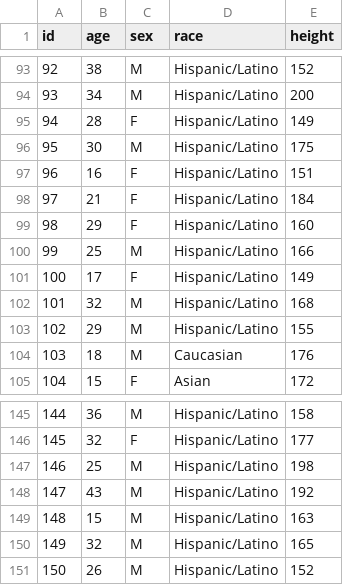
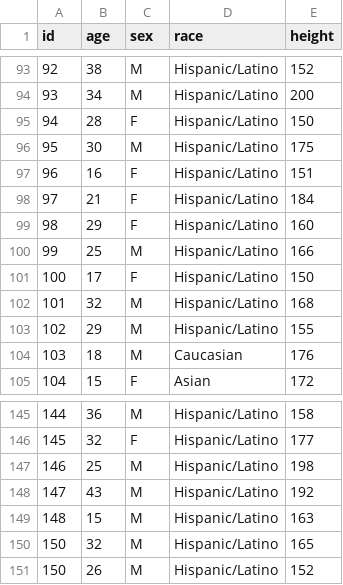
Before and after one commit to FeatureCloud/fc-cluster-visualization-app, a CSV file: data/confoundingData.csv, drawn as a sheet; only a part is shown, gaps mark what is left out.

```diff
--- a/data/confoundingData.csv
+++ b/data/confoundingData.csv
@@ -94,3 +94,3 @@ id;age;sex;race;height
 93;34;M;Hispanic/Latino;200
-94;28;F;Hispanic/Latino;149
+94;28;F;Hispanic/Latino;150
 95;30;M;Hispanic/Latino;175
@@ -100,3 +100,3 @@ id;age;sex;race;height
 99;25;M;Hispanic/Latino;166
-100;17;F;Hispanic/Latino;149
+100;17;F;Hispanic/Latino;150
 101;32;M;Hispanic/Latino;168
@@ -149,3 +149,3 @@ id;age;sex;race;height
 148;15;M;Hispanic/Latino;163
-149;32;M;Hispanic/Latino;165
+150;32;M;Hispanic/Latino;165
 150;26;M;Hispanic/Latino;152
```
Also changed, not shown: 2 other files.
